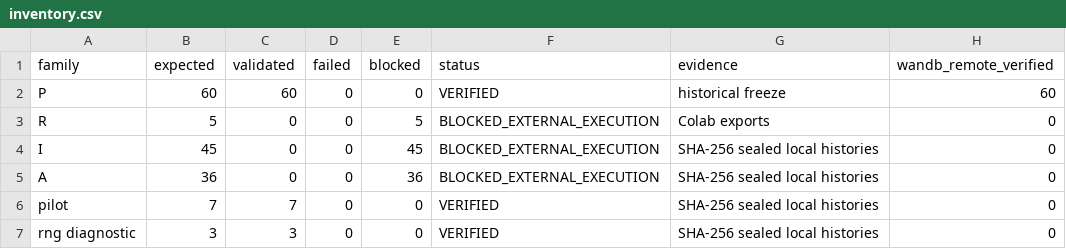
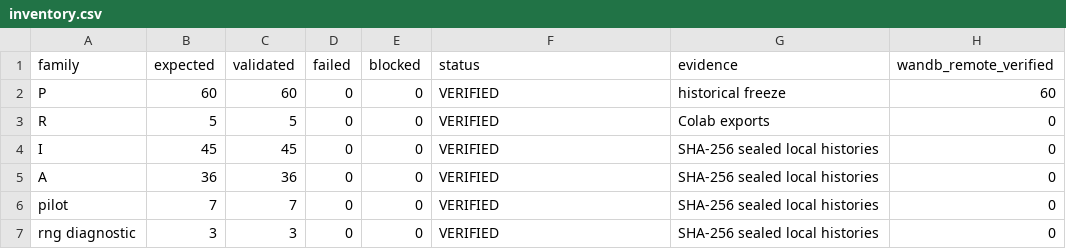
Before and after one commit to nvk1701/github-pj, a CSV file: docs/results/convex-author-v1/data/inventory.csv, drawn as a sheet.

```diff
--- a/docs/results/convex-author-v1/data/inventory.csv
+++ b/docs/results/convex-author-v1/data/inventory.csv
@@ -2,5 +2,5 @@ family,expected,validated,failed,blocked,status,evidence,wandb_remote_verified
 P,60,60,0,0,VERIFIED,historical freeze,60
-R,5,0,0,5,BLOCKED_EXTERNAL_EXECUTION,Colab exports,0
-I,45,0,0,45,BLOCKED_EXTERNAL_EXECUTION,SHA-256 sealed local histories,0
-A,36,0,0,36,BLOCKED_EXTERNAL_EXECUTION,SHA-256 sealed local histories,0
+R,5,5,0,0,VERIFIED,Colab exports,0
+I,45,45,0,0,VERIFIED,SHA-256 sealed local histories,0
+A,36,36,0,0,VERIFIED,SHA-256 sealed local histories,0
 pilot,7,7,0,0,VERIFIED,SHA-256 sealed local histories,0
```
Also changed, not shown: docs/results/convex-author-v1/data/comparator_correction.csv, docs/results/convex-author-v1/data/d512_windows.csv, 32 other files.
